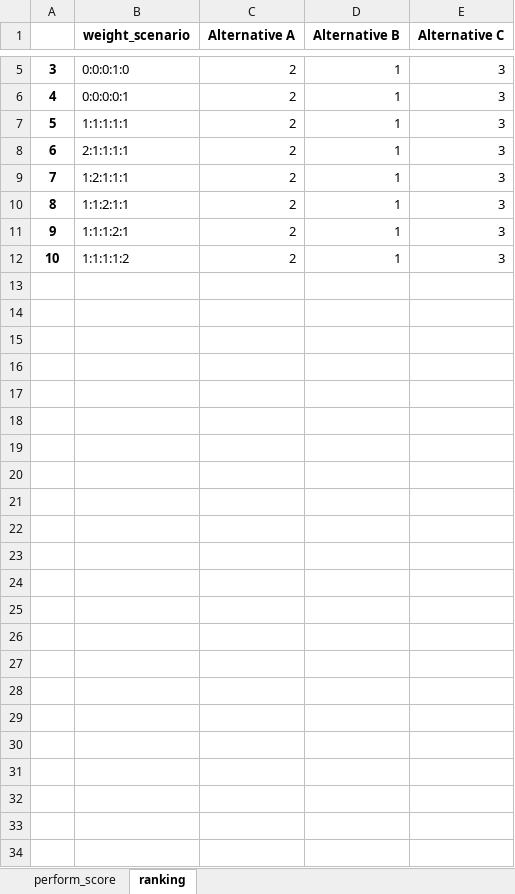
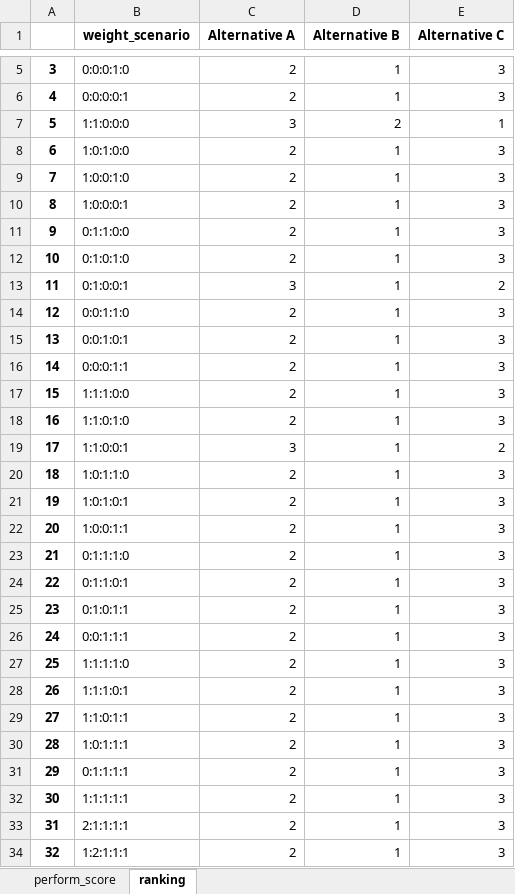
Before and after one commit to QSD-Group/DMsan, an Excel workbook: dmsan/results/RESULTS_TOPSIS.xlsx, sheet ranking, drawn as a sheet; only a part is shown, gaps mark what is left out; the shorter side is filled out with more unchanged rows; values as stored, in another font and other column widths than the file's, no borders; addresses are those after the commit; the diff names each change by its address in the sheet, - before the commit and + after, or states it on an @@ line.

```diff
--- a/dmsan/results/RESULTS_TOPSIS.xlsx (sheet ranking)
+++ b/dmsan/results/RESULTS_TOPSIS.xlsx (sheet ranking)
+row 7: 5 | 1:1:0:0:0 | 3 | 2 | 1
+row 8: 6 | 1:0:1:0:0 | 2 | 1 | 3
+row 9: 7 | 1:0:0:1:0 | 2 | 1 | 3
+row 10: 8 | 1:0:0:0:1 | 2 | 1 | 3
+row 11: 9 | 0:1:1:0:0 | 2 | 1 | 3
+row 12: 10 | 0:1:0:1:0 | 2 | 1 | 3
+row 13: 11 | 0:1:0:0:1 | 3 | 1 | 2
+row 14: 12 | 0:0:1:1:0 | 2 | 1 | 3
+row 15: 13 | 0:0:1:0:1 | 2 | 1 | 3
+row 16: 14 | 0:0:0:1:1 | 2 | 1 | 3
+row 17: 15 | 1:1:1:0:0 | 2 | 1 | 3
+row 18: 16 | 1:1:0:1:0 | 2 | 1 | 3
+row 19: 17 | 1:1:0:0:1 | 3 | 1 | 2
+row 20: 18 | 1:0:1:1:0 | 2 | 1 | 3
+row 21: 19 | 1:0:1:0:1 | 2 | 1 | 3
+row 22: 20 | 1:0:0:1:1 | 2 | 1 | 3
+row 23: 21 | 0:1:1:1:0 | 2 | 1 | 3
+row 24: 22 | 0:1:1:0:1 | 2 | 1 | 3
+row 25: 23 | 0:1:0:1:1 | 2 | 1 | 3
+row 26: 24 | 0:0:1:1:1 | 2 | 1 | 3
+row 27: 25 | 1:1:1:1:0 | 2 | 1 | 3
+row 28: 26 | 1:1:1:0:1 | 2 | 1 | 3
+row 29: 27 | 1:1:0:1:1 | 2 | 1 | 3
+row 30: 28 | 1:0:1:1:1 | 2 | 1 | 3
+row 31: 29 | 0:1:1:1:1 | 2 | 1 | 3
@@ column A renumbered from row 32 down @@
```
Also changed, not shown: sheet perform_score, dmsan/data/criteria_weight_scenarios.xlsx, 2 other files.
